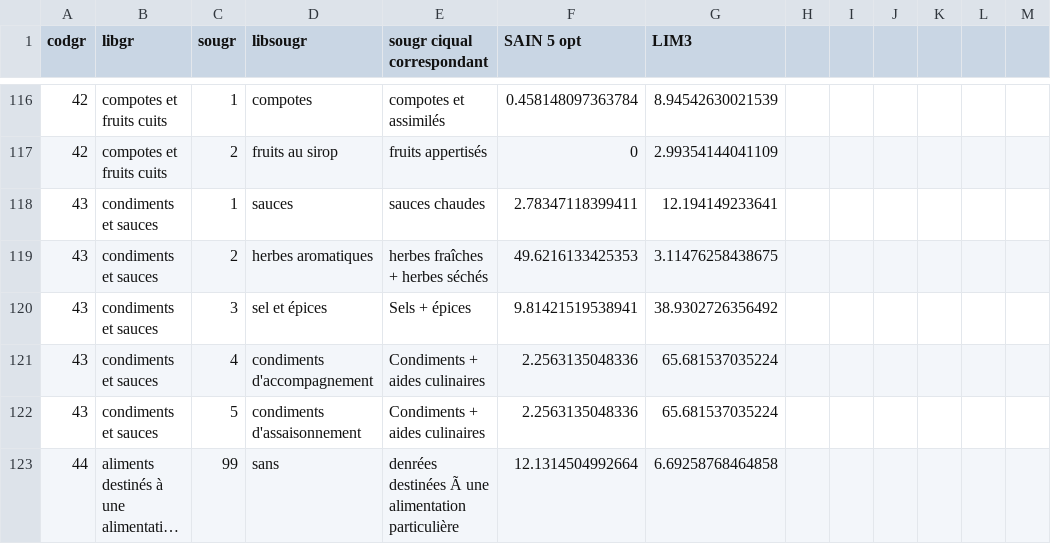
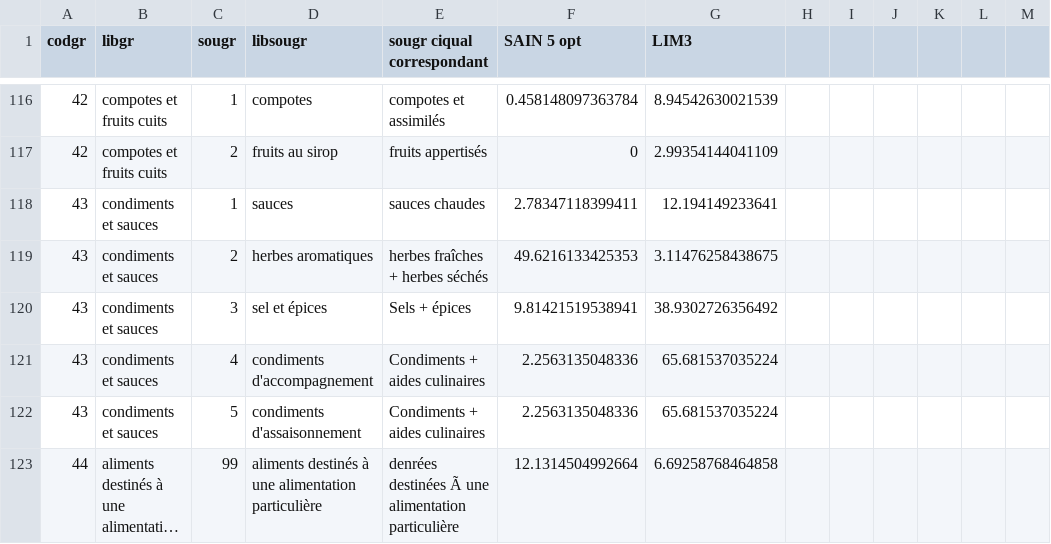
Before and after one commit to AgathePuissant/recommandations_alimentation, a CSV file: Code/scores_sainlim_ssgroupes.csv, drawn as a sheet; only a part is shown, gaps mark what is left out; long unchanged cells end in …; the diff covers the shown part only; the diff names each change by its address in the sheet, - before the commit and + after, or states it on an @@ line.

```diff
--- a/Code/scores_sainlim_ssgroupes.csv
+++ b/Code/scores_sainlim_ssgroupes.csv
-D123 (libsougr): sans
+D123 (libsougr): aliments destinés à une alimentation particulière
```
Also changed, not shown: 11 edited cells elsewhere in this file.
